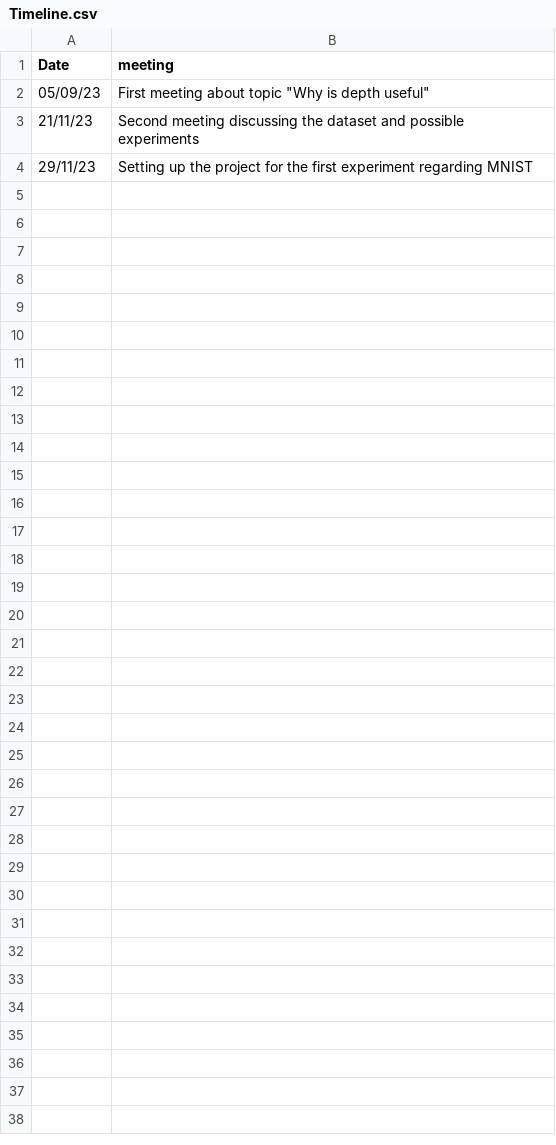
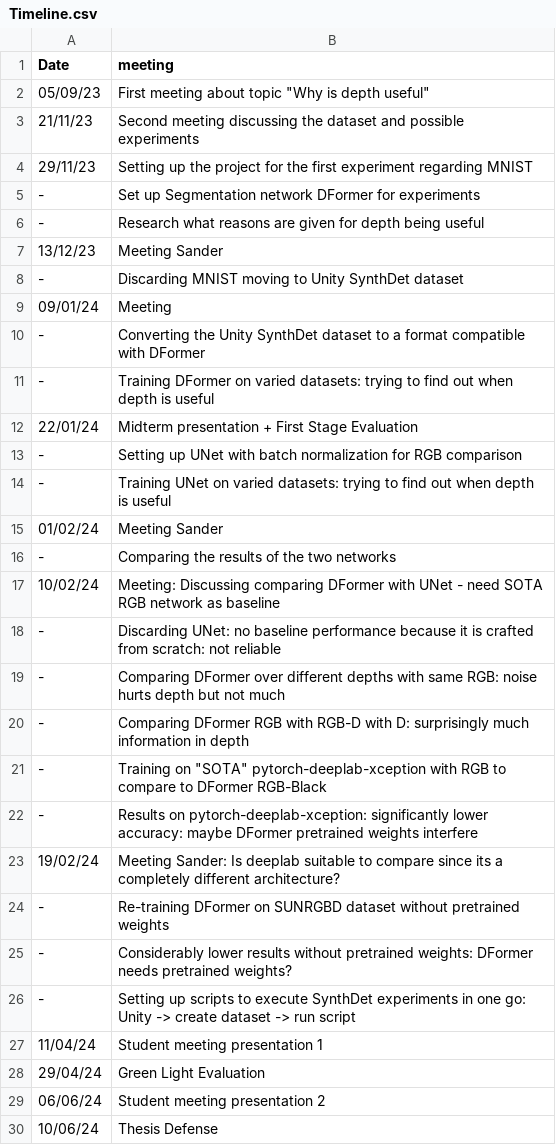
Before and after one commit to pascalbenschopTU/Testing-RGBD-segmentation, a CSV file: notes/Timeline.csv, drawn as a sheet.

```diff
--- a/notes/Timeline.csv
+++ b/notes/Timeline.csv
@@ -4 +4,27 @@ Date, meeting
 29/11/23, Setting up the project for the first experiment regarding MNIST
+-, Set up Segmentation network DFormer for experiments
+-, Research what reasons are given for depth being useful
+13/12/23, Meeting Sander
+-, Discarding MNIST moving to Unity SynthDet dataset
+09/01/24, Meeting
+-, Converting the Unity SynthDet dataset to a format compatible with DFormer
+-, Training DFormer on varied datasets: trying to find out when depth is useful
+22/01/24, Midterm presentation + First Stage Evaluation
+-, Setting up UNet with batch normalization for RGB comparison
+-, Training UNet on varied datasets: trying to find out when depth is useful
+01/02/24, Meeting Sander
+-, Comparing the results of the two networks
+10/02/24, Meeting: Discussing comparing DFormer with UNet - need SOTA RGB network as baseline
+-, Discarding UNet: no baseline performance because it is crafted from scratch: not reliable
+-, Comparing DFormer over different depths with same RGB: noise hurts depth but not much
+-, Comparing DFormer RGB with RGB-D with D: surprisingly much information in depth
+-, Training on "SOTA" pytorch-deeplab-xception with RGB to compare to DFormer RGB-Black
+-, Results on pytorch-deeplab-xception: significantly lower accuracy: maybe DFormer pretrained weights interfere
+19/02/24, Meeting Sander: Is deeplab suitable to compare since its a completely different architecture?
+-, Re-training DFormer on SUNRGBD dataset without pretrained weights
+-, Considerably lower results without pretrained weights: DFormer needs pretrained weights?
+-, Setting up scripts to execute SynthDet experiments in one go: Unity -> create dataset -> run script
+11/04/24, Student meeting presentation 1
+29/04/24, Green Light Evaluation
+06/06/24, Student meeting presentation 2
+10/06/24, Thesis Defense
```
Also changed, not shown: 2 other files.
